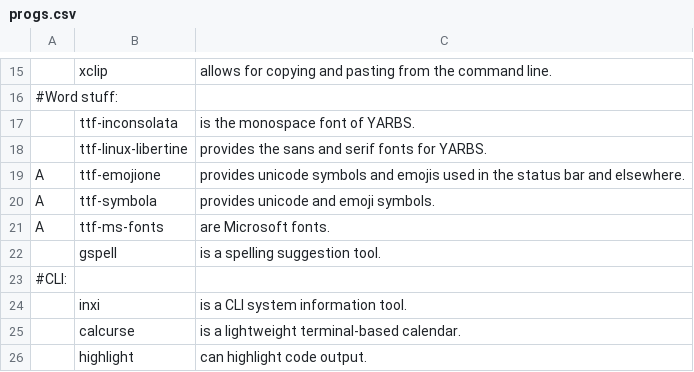
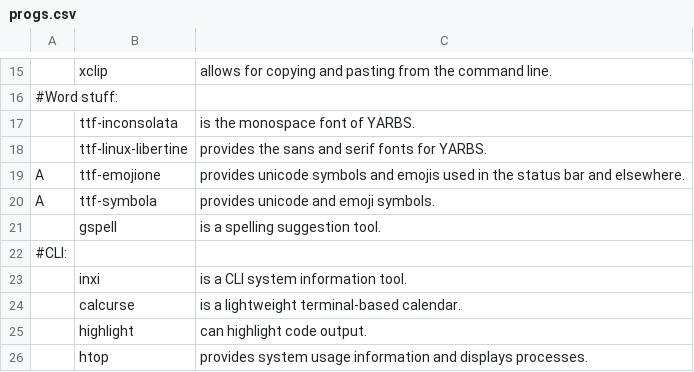
Before and after one commit to ispanos/anergos, a CSV file: progs.csv, drawn as a sheet; only a part is shown, gaps mark what is left out; the shorter side is filled out with more unchanged rows.

Commit message:
Update progs.csv

```diff
--- a/progs.csv
+++ b/progs.csv
@@ -20,3 +20,2 @@ A,ttf-emojione,"provides unicode symbols and emojis used in the status bar and e
 A,ttf-symbola,"provides unicode and emoji symbols."
-A,ttf-ms-fonts,"are Microsoft fonts."
 ,gspell,"is a spelling suggestion tool."
```
